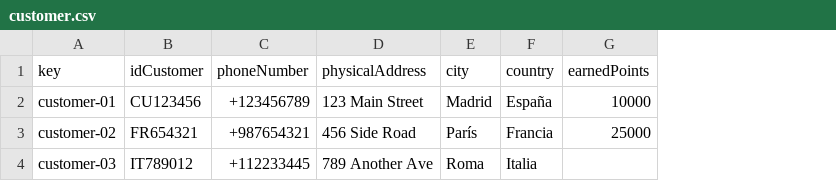
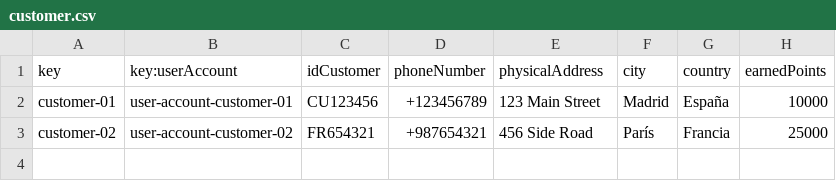
Before and after one commit to pabmejbui/Acme-ANS, a CSV file: src/main/resources/WEB-INF/data/sample/customer.csv, drawn as a sheet; removed rows and columns are numbered as before the commit, all else as after; the diff names each change by its address in the sheet, - before the commit and + after, or states it on an @@ line.

```diff
--- a/src/main/resources/WEB-INF/data/sample/customer.csv
+++ b/src/main/resources/WEB-INF/data/sample/customer.csv
+column B (key:userAccount), rows 2-3: user-account-customer-01 | user-account-customer-02
-row 4: customer-03 | IT789012 | +112233445 | 789 Another Ave | Roma | Italia
```
Also changed, not shown: 3 other files.
